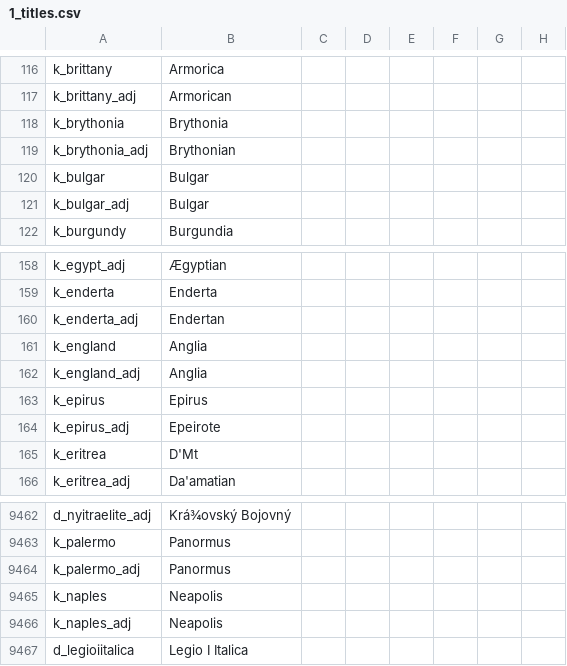
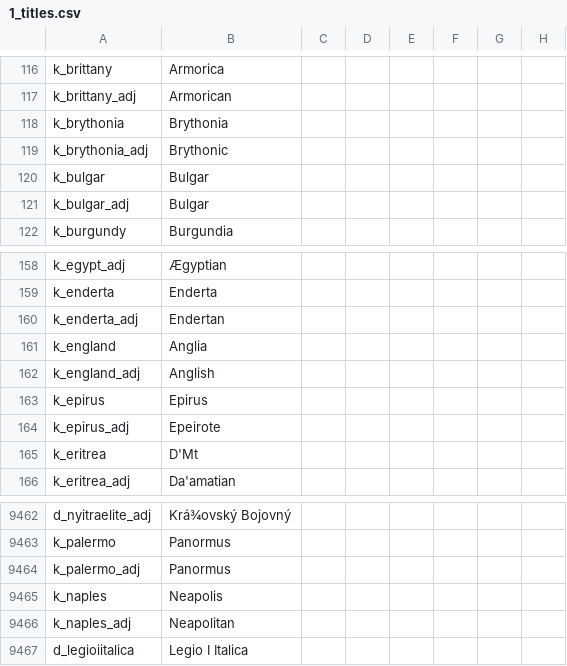
Before and after one commit to Numahr/lux-invicta-repository, a CSV file: localisation/1_titles.csv, drawn as a sheet; only a part is shown, gaps mark what is left out; the diff names each change by its address in the sheet, - before the commit and + after, or states it on an @@ line.

```diff
--- a/localisation/1_titles.csv
+++ b/localisation/1_titles.csv
-B119: Brythonian
+B119: Brythonic
-B162: Anglia
+B162: Anglish
-B9466: Neapolis
+B9466: Neapolitan
```
Also changed, not shown: localisation/1_historical.csv, 8 other files.
